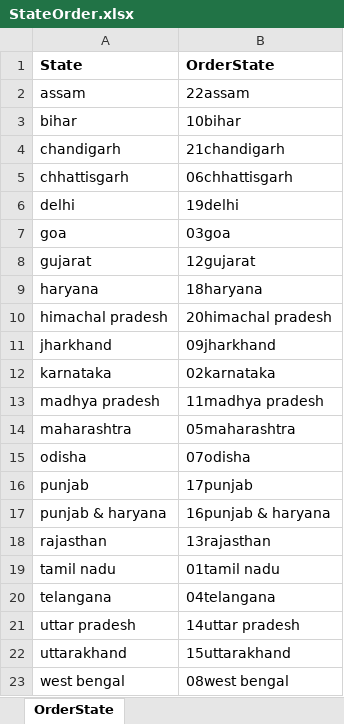
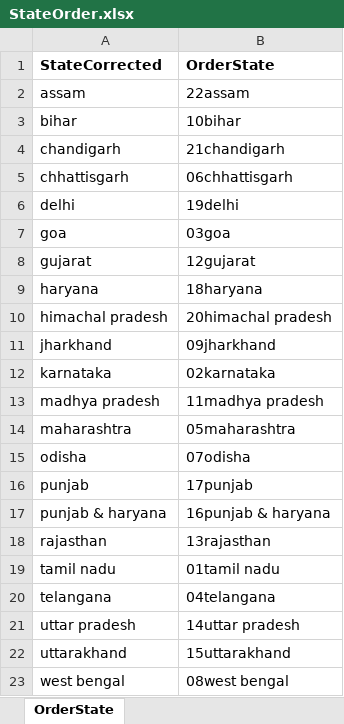
Before and after one commit to raviyelugula/Projects, an Excel workbook: Customer_Satisfaction_Capstone/StateOrder.xlsx, sheet OrderState, drawn as a sheet; values as stored, in another font and other column widths than the file's, no borders; the diff names each change by its address in the sheet, - before the commit and + after, or states it on an @@ line.

Commit message:
Seperated in 3 files - all on Dataset df only

```diff
--- a/Customer_Satisfaction_Capstone/StateOrder.xlsx (sheet OrderState)
+++ b/Customer_Satisfaction_Capstone/StateOrder.xlsx (sheet OrderState)
-A1: State
+A1: StateCorrected
```
Also changed, not shown: 9 other files.
